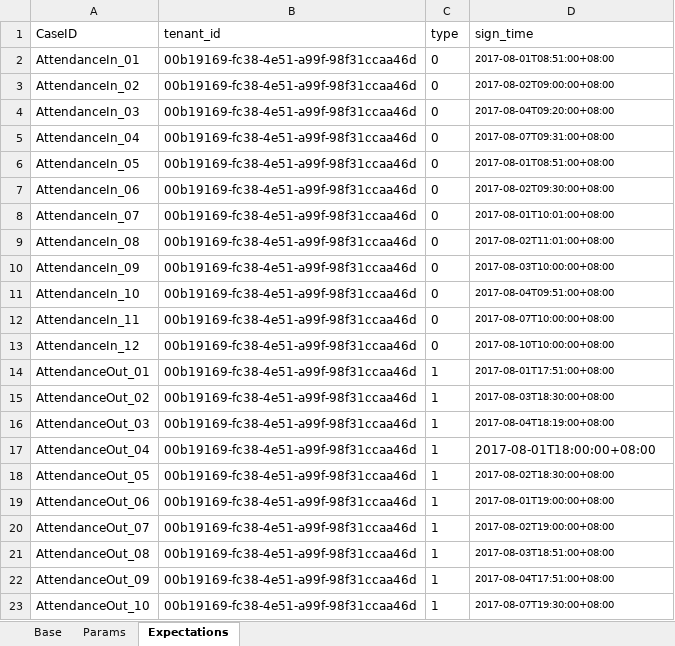
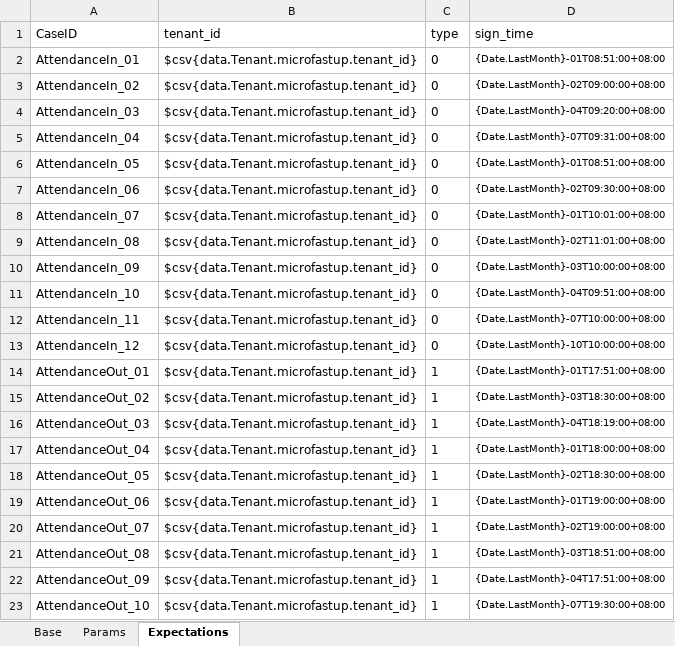
Before and after one commit to GuchenLanyue/QiFeiApi, an Excel workbook: sources/case/AttendanceIn.xlsx, sheet Expectations, drawn as a sheet; values as stored, in another font and other column widths than the file's, no borders; the diff names each change by its address in the sheet, - before the commit and + after, or states it on an @@ line.

```diff
--- a/sources/case/AttendanceIn.xlsx (sheet Expectations)
+++ b/sources/case/AttendanceIn.xlsx (sheet Expectations)
-B2:B23 (tenant_id): 00b19169-fc38-4e51-a99f-98f31ccaa46d
+B2:B23 (tenant_id): $csv{data.Tenant.microfastup.tenant_id}
-D2 (sign_time): 2017-08-01T08:51:00+08:00
+D2 (sign_time): {Date.LastMonth}-01T08:51:00+08:00
-D3 (sign_time): 2017-08-02T09:00:00+08:00
+D3 (sign_time): {Date.LastMonth}-02T09:00:00+08:00
-D4 (sign_time): 2017-08-04T09:20:00+08:00
+D4 (sign_time): {Date.LastMonth}-04T09:20:00+08:00
-D5 (sign_time): 2017-08-07T09:31:00+08:00
+D5 (sign_time): {Date.LastMonth}-07T09:31:00+08:00
-D6 (sign_time): 2017-08-01T08:51:00+08:00
+D6 (sign_time): {Date.LastMonth}-01T08:51:00+08:00
-D7 (sign_time): 2017-08-02T09:30:00+08:00
+D7 (sign_time): {Date.LastMonth}-02T09:30:00+08:00
-D8 (sign_time): 2017-08-01T10:01:00+08:00
+D8 (sign_time): {Date.LastMonth}-01T10:01:00+08:00
-D9 (sign_time): 2017-08-02T11:01:00+08:00
+D9 (sign_time): {Date.LastMonth}-02T11:01:00+08:00
-D10 (sign_time): 2017-08-03T10:00:00+08:00
+D10 (sign_time): {Date.LastMonth}-03T10:00:00+08:00
-D11 (sign_time): 2017-08-04T09:51:00+08:00
+D11 (sign_time): {Date.LastMonth}-04T09:51:00+08:00
-D12 (sign_time): 2017-08-07T10:00:00+08:00
+D12 (sign_time): {Date.LastMonth}-07T10:00:00+08:00
-D13 (sign_time): 2017-08-10T10:00:00+08:00
+D13 (sign_time): {Date.LastMonth}-10T10:00:00+08:00
-D14 (sign_time): 2017-08-01T17:51:00+08:00
+D14 (sign_time): {Date.LastMonth}-01T17:51:00+08:00
-D15 (sign_time): 2017-08-03T18:30:00+08:00
+D15 (sign_time): {Date.LastMonth}-03T18:30:00+08:00
-D16 (sign_time): 2017-08-04T18:19:00+08:00
+D16 (sign_time): {Date.LastMonth}-04T18:19:00+08:00
-D17 (sign_time): 2017-08-01T18:00:00+08:00
+D17 (sign_time): {Date.LastMonth}-01T18:00:00+08:00
@@ D17 text size: smaller @@
-D18 (sign_time): 2017-08-02T18:30:00+08:00
+D18 (sign_time): {Date.LastMonth}-02T18:30:00+08:00
-D19 (sign_time): 2017-08-01T19:00:00+08:00
+D19 (sign_time): {Date.LastMonth}-01T19:00:00+08:00
-D20 (sign_time): 2017-08-02T19:00:00+08:00
+D20 (sign_time): {Date.LastMonth}-02T19:00:00+08:00
-D21 (sign_time): 2017-08-03T18:51:00+08:00
+D21 (sign_time): {Date.LastMonth}-03T18:51:00+08:00
-D22 (sign_time): 2017-08-04T17:51:00+08:00
+D22 (sign_time): {Date.LastMonth}-04T17:51:00+08:00
-D23 (sign_time): 2017-08-07T19:30:00+08:00
+D23 (sign_time): {Date.LastMonth}-07T19:30:00+08:00
```
Also changed, not shown: sheet Params, sources/case/AttendanceStatisticsAPP.xlsx, sources/case/OutRequest.xlsx, 37 other files.
